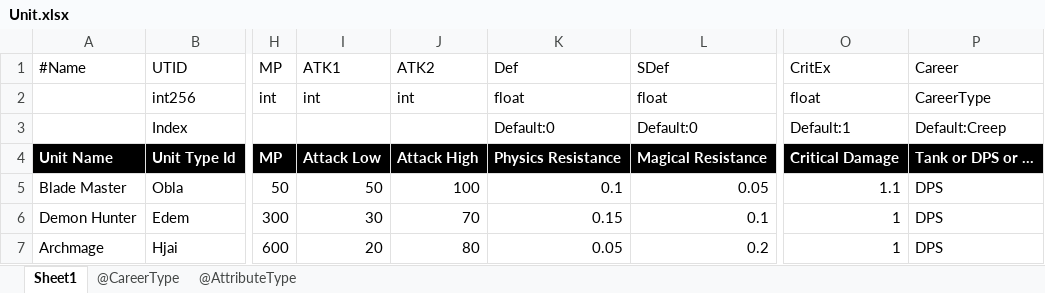
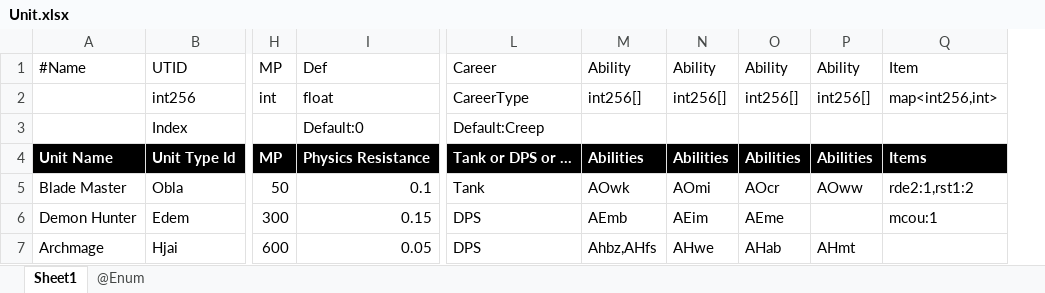
Before and after one commit to yatyricky/xlsx-exporter, an Excel workbook: excel/Unit.xlsx, sheet Sheet1, drawn as a sheet; only a part is shown, gaps mark what is left out; values as stored, in another font and other column widths than the file's, no borders; removed rows and columns are numbered as before the commit, all else as after; the diff names each change by its address in the sheet, - before the commit and + after, or states it on an @@ line.

```diff
--- a/excel/Unit.xlsx (sheet Sheet1)
+++ b/excel/Unit.xlsx (sheet Sheet1)
-sheet tab: @CareerType
+sheet tab: @Enum
-sheet tab: @AttributeType
-column I, rows 1-7: ATK1 | int |  | Attack Low | 50 | 30 | 20
-column J, rows 1-7: ATK2 | int |  | Attack High | 100 | 70 | 80
-column L, rows 1-7: SDef | float | Default:0 | Magical Resistance | 0.05 | 0.1 | 0.2
-column O, rows 1-7: CritEx | float | Default:1 | Critical Damage | 1.1 | 1 | 1
+column M, rows 1-7: Ability | int256[] |  | Abilities | AOwk | AEmb | Ahbz,AHfs
+column N, rows 1-7: Ability | int256[] |  | Abilities | AOmi | AEim | AHwe
+column O, rows 1-7: Ability | int256[] |  | Abilities | AOcr | AEme | AHab
+column P, rows 1-7: Ability | int256[] |  | Abilities | AOww |  | AHmt
+column Q, rows 1-6: Item | map<int256,int> |  | Items | rde2:1,rst1:2 | mcou:1
-L5: DPS
+L5: Tank
```
Also changed, not shown: sheet @Enum, 41 other files.
